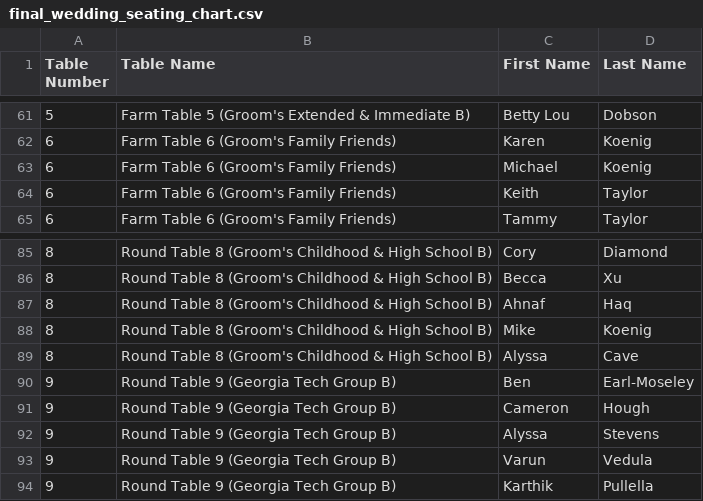
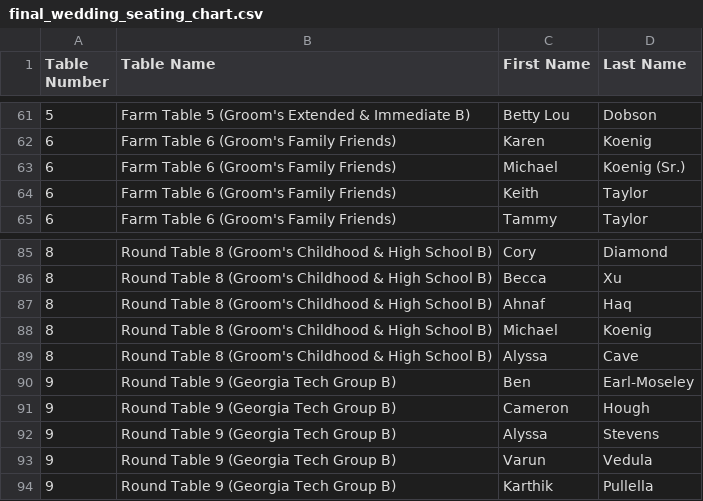
Before and after one commit to Dartsac/wedding-table-seating, a CSV file: final_wedding_seating_chart.csv, drawn as a sheet; only a part is shown, gaps mark what is left out; the diff names each change by its address in the sheet, - before the commit and + after, or states it on an @@ line.

Commit message:
data: update Michael and Mike Koenig

```diff
--- a/final_wedding_seating_chart.csv
+++ b/final_wedding_seating_chart.csv
-D63 (Last Name): Koenig
+D63 (Last Name): Koenig (Sr.)
-C88 (First Name): Mike
+C88 (First Name): Michael
```
Also changed, not shown: 1 other file.
